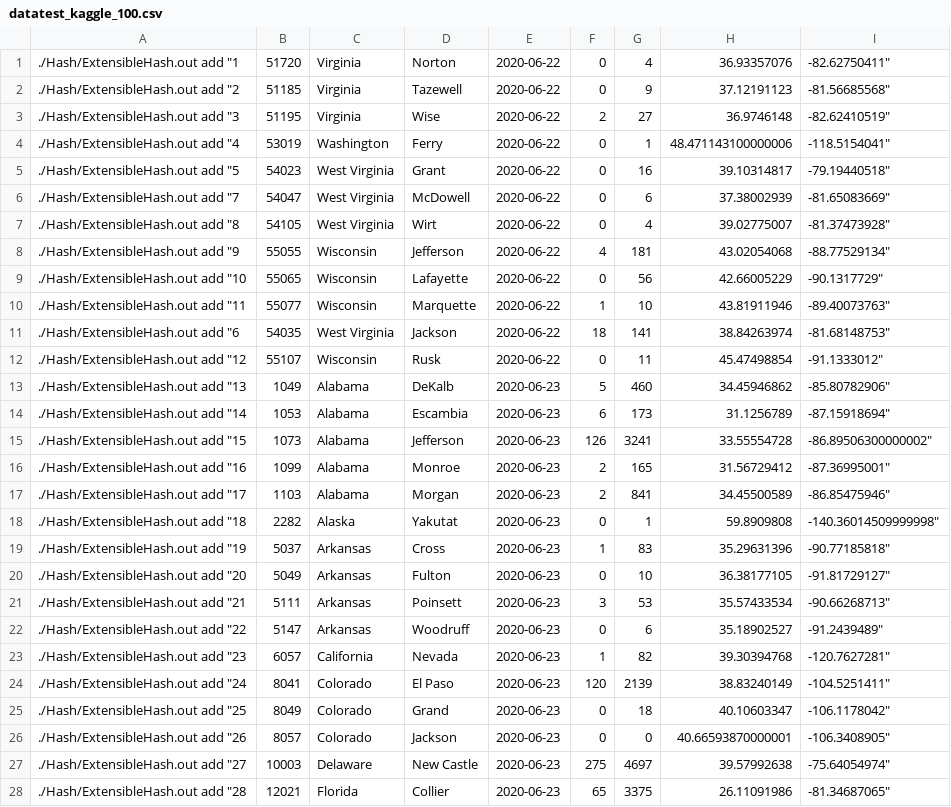
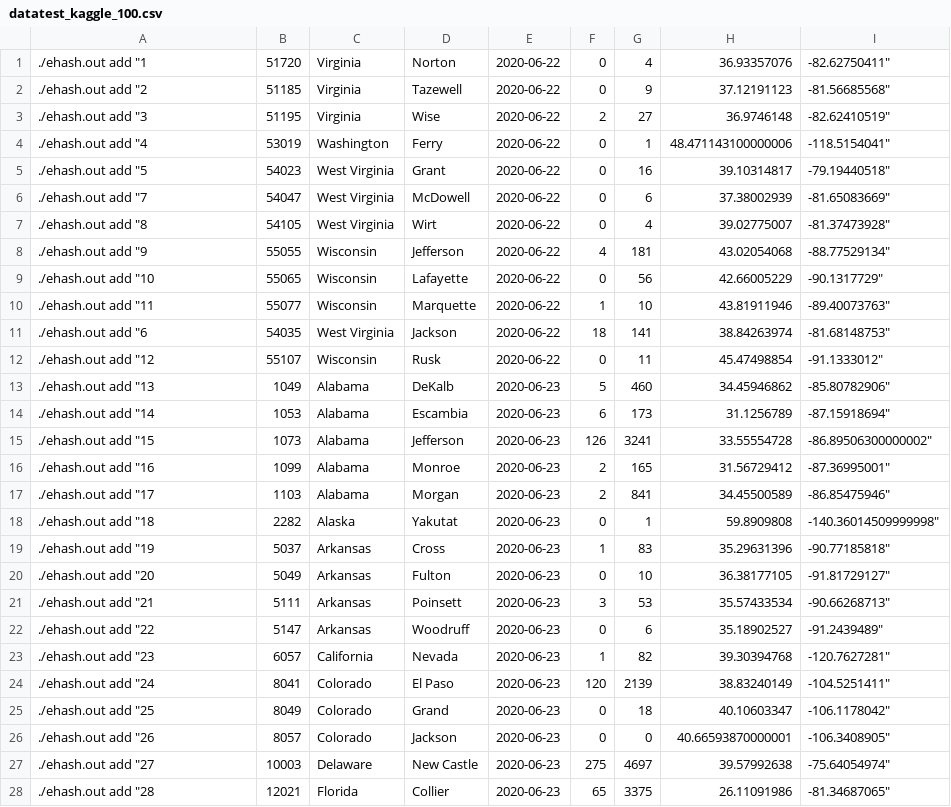
Before and after one commit to RodrigoSalazar-U/BD2-P1, a CSV file: Hash/datatest_kaggle_100.csv, drawn as a sheet; only a part is shown; the diff covers the shown part only.

```diff
--- a/Hash/datatest_kaggle_100.csv
+++ b/Hash/datatest_kaggle_100.csv
@@ -1,28 +1,28 @@
-./Hash/ExtensibleHash.out add "1,51720,Virginia,Norton,2020-06-22,0,4,36.93357076,-82.62750411"
-./Hash/ExtensibleHash.out add "2,51185,Virginia,Tazewell,2020-06-22,0,9,37.12191123,-81.56685568"
-./Hash/ExtensibleHash.out add "3,51195,Virginia,Wise,2020-06-22,2,27,36.9746148,-82.62410519"
-./Hash/ExtensibleHash.out add "4,53019,Washington,Ferry,2020-06-22,0,1,48.471143100000006,-118.5154041"
-./Hash/ExtensibleHash.out add "5,54023,West Virginia,Grant,2020-06-22,0,16,39.10314817,-79.19440518"
-./Hash/ExtensibleHash.out add "7,54047,West Virginia,McDowell,2020-06-22,0,6,37.38002939,-81.65083669"
-./Hash/ExtensibleHash.out add "8,54105,West Virginia,Wirt,2020-06-22,0,4,39.02775007,-81.37473928"
-./Hash/ExtensibleHash.out add "9,55055,Wisconsin,Jefferson,2020-06-22,4,181,43.02054068,-88.77529134"
-./Hash/ExtensibleHash.out add "10,55065,Wisconsin,Lafayette,2020-06-22,0,56,42.66005229,-90.1317729"
-./Hash/ExtensibleHash.out add "11,55077,Wisconsin,Marquette,2020-06-22,1,10,43.81911946,-89.40073763"
-./Hash/ExtensibleHash.out add "6,54035,West Virginia,Jackson,2020-06-22,18,141,38.84263974,-81.68148753"
-./Hash/ExtensibleHash.out add "12,55107,Wisconsin,Rusk,2020-06-22,0,11,45.47498854,-91.1333012"
-./Hash/ExtensibleHash.out add "13,1049,Alabama,DeKalb,2020-06-23,5,460,34.45946862,-85.80782906"
-./Hash/ExtensibleHash.out add "14,1053,Alabama,Escambia,2020-06-23,6,173,31.1256789,-87.15918694"
-./Hash/ExtensibleHash.out add "15,1073,Alabama,Jefferson,2020-06-23,126,3241,33.55554728,-86.89506300000002"
-./Hash/ExtensibleHash.out add "16,1099,Alabama,Monroe,2020-06-23,2,165,31.56729412,-87.36995001"
-./Hash/ExtensibleHash.out add "17,1103,Alabama,Morgan,2020-06-23,2,841,34.45500589,-86.85475946"
-./Hash/ExtensibleHash.out add "18,2282,Alaska,Yakutat,2020-06-23,0,1,59.8909808,-140.36014509999998"
-./Hash/ExtensibleHash.out add "19,5037,Arkansas,Cross,2020-06-23,1,83,35.29631396,-90.77185818"
-./Hash/ExtensibleHash.out add "20,5049,Arkansas,Fulton,2020-06-23,0,10,36.38177105,-91.81729127"
-./Hash/ExtensibleHash.out add "21,5111,Arkansas,Poinsett,2020-06-23,3,53,35.57433534,-90.66268713"
-./Hash/ExtensibleHash.out add "22,5147,Arkansas,Woodruff,2020-06-23,0,6,35.18902527,-91.2439489"
-./Hash/ExtensibleHash.out add "23,6057,California,Nevada,2020-06-23,1,82,39.30394768,-120.7627281"
-./Hash/ExtensibleHash.out add "24,8041,Colorado,El Paso,2020-06-23,120,2139,38.83240149,-104.5251411"
-./Hash/ExtensibleHash.out add "25,8049,Colorado,Grand,2020-06-23,0,18,40.10603347,-106.1178042"
-./Hash/ExtensibleHash.out add "26,8057,Colorado,Jackson,2020-06-23,0,0,40.66593870000001,-106.3408905"
-./Hash/ExtensibleHash.out add "27,10003,Delaware,New Castle,2020-06-23,275,4697,39.57992638,-75.64054974"
-./Hash/ExtensibleHash.out add "28,12021,Florida,Collier,2020-06-23,65,3375,26.11091986,-81.34687065"
+./ehash.out add "1,51720,Virginia,Norton,2020-06-22,0,4,36.93357076,-82.62750411"
+./ehash.out add "2,51185,Virginia,Tazewell,2020-06-22,0,9,37.12191123,-81.56685568"
+./ehash.out add "3,51195,Virginia,Wise,2020-06-22,2,27,36.9746148,-82.62410519"
+./ehash.out add "4,53019,Washington,Ferry,2020-06-22,0,1,48.471143100000006,-118.5154041"
+./ehash.out add "5,54023,West Virginia,Grant,2020-06-22,0,16,39.10314817,-79.19440518"
+./ehash.out add "7,54047,West Virginia,McDowell,2020-06-22,0,6,37.38002939,-81.65083669"
+./ehash.out add "8,54105,West Virginia,Wirt,2020-06-22,0,4,39.02775007,-81.37473928"
+./ehash.out add "9,55055,Wisconsin,Jefferson,2020-06-22,4,181,43.02054068,-88.77529134"
+./ehash.out add "10,55065,Wisconsin,Lafayette,2020-06-22,0,56,42.66005229,-90.1317729"
+./ehash.out add "11,55077,Wisconsin,Marquette,2020-06-22,1,10,43.81911946,-89.40073763"
+./ehash.out add "6,54035,West Virginia,Jackson,2020-06-22,18,141,38.84263974,-81.68148753"
+./ehash.out add "12,55107,Wisconsin,Rusk,2020-06-22,0,11,45.47498854,-91.1333012"
+./ehash.out add "13,1049,Alabama,DeKalb,2020-06-23,5,460,34.45946862,-85.80782906"
+./ehash.out add "14,1053,Alabama,Escambia,2020-06-23,6,173,31.1256789,-87.15918694"
+./ehash.out add "15,1073,Alabama,Jefferson,2020-06-23,126,3241,33.55554728,-86.89506300000002"
+./ehash.out add "16,1099,Alabama,Monroe,2020-06-23,2,165,31.56729412,-87.36995001"
+./ehash.out add "17,1103,Alabama,Morgan,2020-06-23,2,841,34.45500589,-86.85475946"
+./ehash.out add "18,2282,Alaska,Yakutat,2020-06-23,0,1,59.8909808,-140.36014509999998"
+./ehash.out add "19,5037,Arkansas,Cross,2020-06-23,1,83,35.29631396,-90.77185818"
+./ehash.out add "20,5049,Arkansas,Fulton,2020-06-23,0,10,36.38177105,-91.81729127"
+./ehash.out add "21,5111,Arkansas,Poinsett,2020-06-23,3,53,35.57433534,-90.66268713"
+./ehash.out add "22,5147,Arkansas,Woodruff,2020-06-23,0,6,35.18902527,-91.2439489"
+./ehash.out add "23,6057,California,Nevada,2020-06-23,1,82,39.30394768,-120.7627281"
+./ehash.out add "24,8041,Colorado,El Paso,2020-06-23,120,2139,38.83240149,-104.5251411"
+./ehash.out add "25,8049,Colorado,Grand,2020-06-23,0,18,40.10603347,-106.1178042"
+./ehash.out add "26,8057,Colorado,Jackson,2020-06-23,0,0,40.66593870000001,-106.3408905"
+./ehash.out add "27,10003,Delaware,New Castle,2020-06-23,275,4697,39.57992638,-75.64054974"
+./ehash.out add "28,12021,Florida,Collier,2020-06-23,65,3375,26.11091986,-81.34687065"
```
Also changed, not shown: 72 edited cells elsewhere in this file, Hash/dataset.csv, 17 other files.
